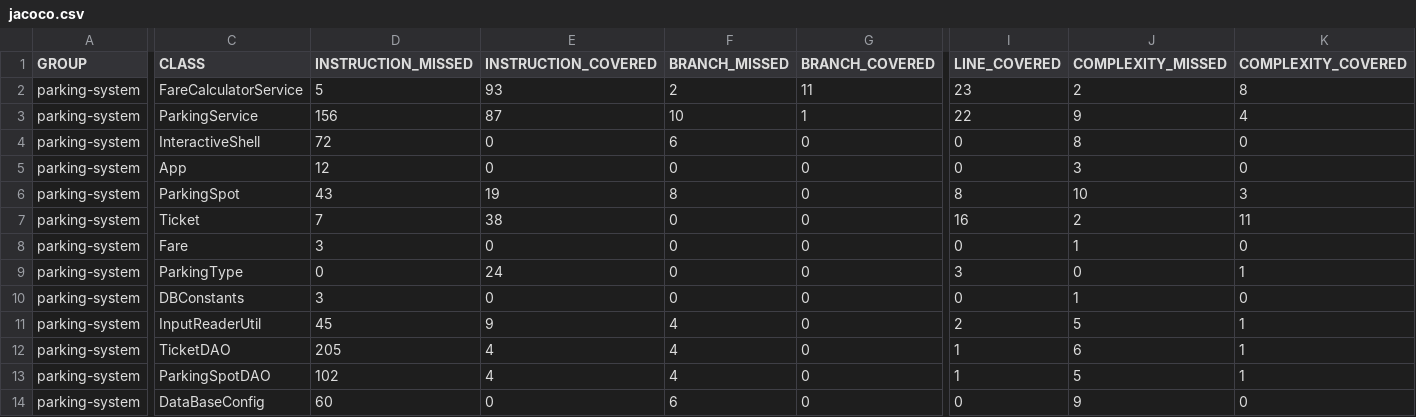
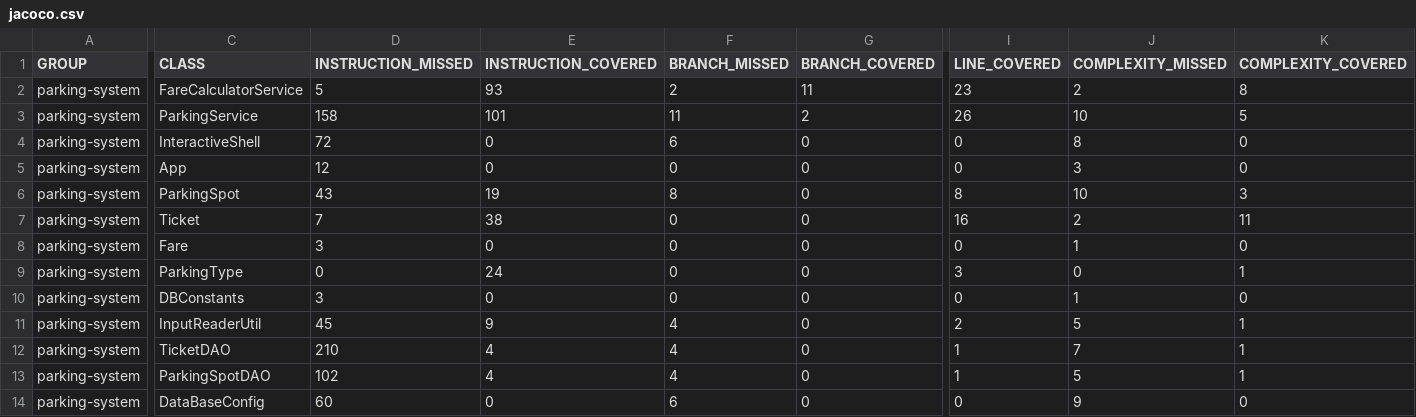
Before and after one commit to A-Pogam/-pogam-alice-tester-Java, a CSV file: target/site/jacoco/jacoco.csv, drawn as a sheet; only a part is shown, gaps mark what is left out; the diff covers the shown part only; the diff names each change by its address in the sheet, - before the commit and + after, or states it on an @@ line.

```diff
--- a/target/site/jacoco/jacoco.csv
+++ b/target/site/jacoco/jacoco.csv
-D3 (INSTRUCTION_MISSED): 156
+D3 (INSTRUCTION_MISSED): 158
-E3 (INSTRUCTION_COVERED): 87
+E3 (INSTRUCTION_COVERED): 101
-F3 (BRANCH_MISSED): 10
+F3 (BRANCH_MISSED): 11
-G3 (BRANCH_COVERED): 1
+G3 (BRANCH_COVERED): 2
-I3 (LINE_COVERED): 22
+I3 (LINE_COVERED): 26
-J3 (COMPLEXITY_MISSED): 9
+J3 (COMPLEXITY_MISSED): 10
-K3 (COMPLEXITY_COVERED): 4
+K3 (COMPLEXITY_COVERED): 5
-D12 (INSTRUCTION_MISSED): 205
+D12 (INSTRUCTION_MISSED): 210
-J12 (COMPLEXITY_MISSED): 6
+J12 (COMPLEXITY_MISSED): 7
```
Also changed, not shown: 3 edited cells elsewhere in this file, 22 other files.
